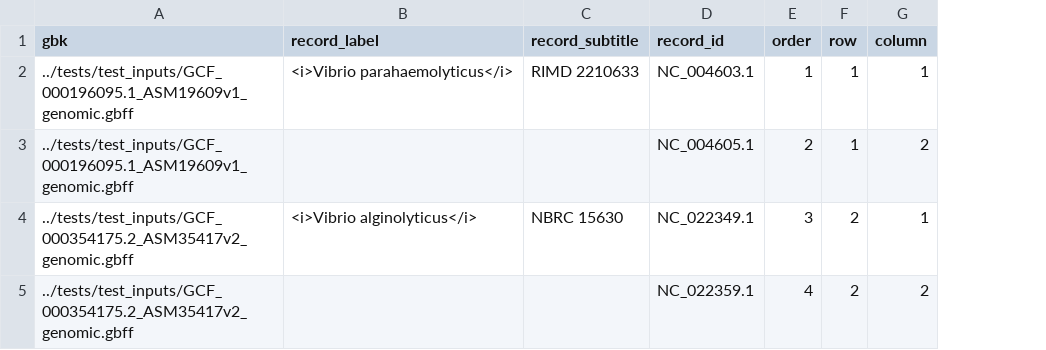
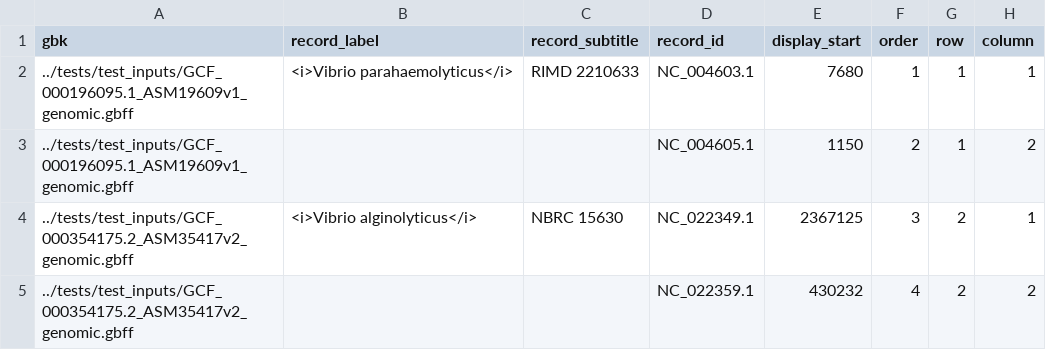
Before and after one commit to satoshikawato/gbdraw, a TSV file: examples/vibrio-harveyi-group-linear-records.tsv, drawn as a sheet; the diff names each change by its address in the sheet, - before the commit and + after, or states it on an @@ line.

```diff
--- a/examples/vibrio-harveyi-group-linear-records.tsv
+++ b/examples/vibrio-harveyi-group-linear-records.tsv
+column E (display_start), rows 2-5: 7680 | 1150 | 2367125 | 430232
```
Also changed, not shown: 15 other files.
